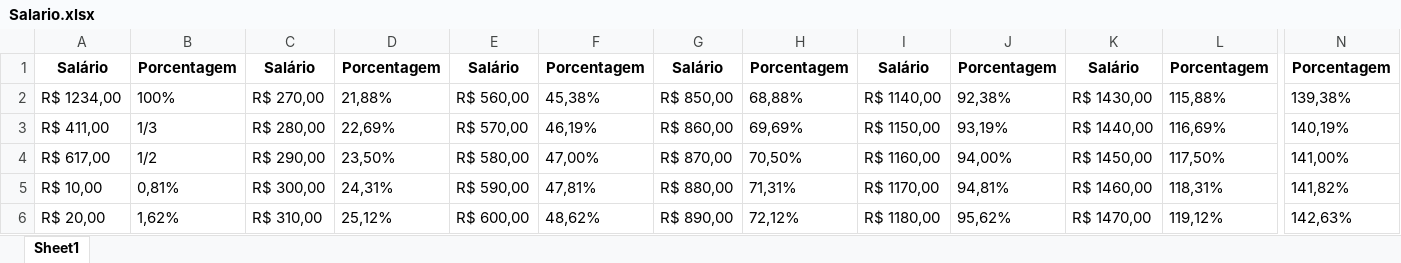
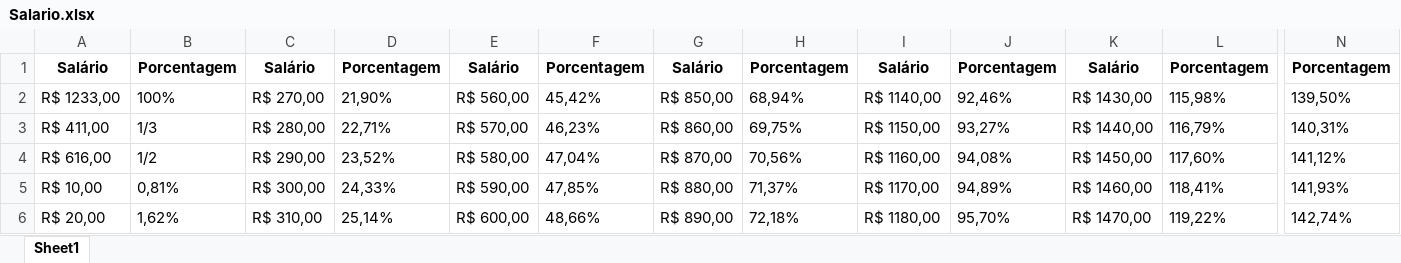
Before and after one commit to TiagoRdr/cejusc-flask, an Excel workbook: Salario.xlsx, sheet Sheet1, drawn as a sheet; only a part is shown, gaps mark what is left out; values as stored, in another font and other column widths than the file's, no borders; the diff covers the shown part only; the diff names each change by its address in the sheet, - before the commit and + after, or states it on an @@ line.

```diff
--- a/Salario.xlsx (sheet Sheet1)
+++ b/Salario.xlsx (sheet Sheet1)
-A2: R$ 1234,00
+A2: R$ 1233,00
-D2: 21,88%
+D2: 21,90%
-F2: 45,38%
+F2: 45,42%
-H2: 68,88%
+H2: 68,94%
-J2: 92,38%
+J2: 92,46%
-L2: 115,88%
+L2: 115,98%
-N2: 139,38%
+N2: 139,50%
-D3: 22,69%
+D3: 22,71%
-F3: 46,19%
+F3: 46,23%
-H3: 69,69%
+H3: 69,75%
-J3: 93,19%
+J3: 93,27%
-L3: 116,69%
+L3: 116,79%
-N3: 140,19%
+N3: 140,31%
-A4: R$ 617,00
+A4: R$ 616,00
-D4: 23,50%
+D4: 23,52%
-F4: 47,00%
+F4: 47,04%
-H4: 70,50%
+H4: 70,56%
-J4: 94,00%
+J4: 94,08%
-L4: 117,50%
+L4: 117,60%
-N4: 141,00%
+N4: 141,12%
-D5: 24,31%
+D5: 24,33%
-F5: 47,81%
+F5: 47,85%
-H5: 71,31%
+H5: 71,37%
-J5: 94,81%
+J5: 94,89%
-L5: 118,31%
+L5: 118,41%
-N5: 141,82%
+N5: 141,93%
-D6: 25,12%
+D6: 25,14%
-F6: 48,62%
+F6: 48,66%
-H6: 72,12%
+H6: 72,18%
-J6: 95,62%
+J6: 95,70%
-L6: 119,12%
+L6: 119,22%
-N6: 142,63%
+N6: 142,74%
```
Also changed, not shown: 165 edited cells elsewhere in this sheet, 10 other files.
